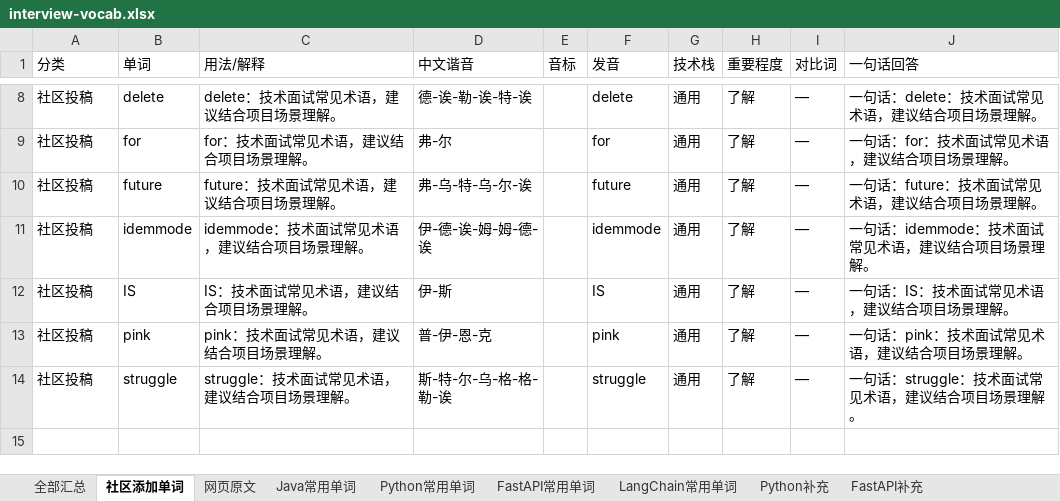
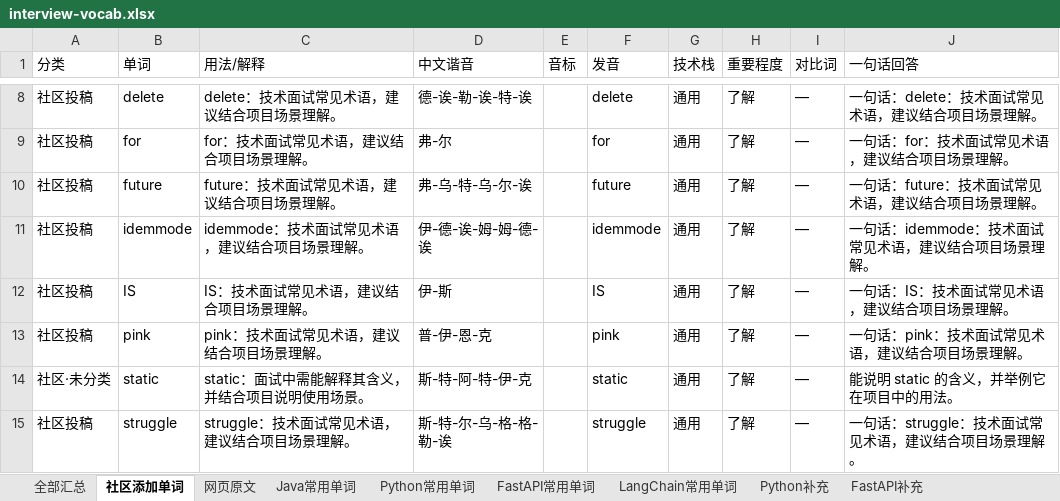
Before and after one commit to Tewelve-creator/twelve, an Excel workbook: docs/interview-vocab.xlsx, sheet 社区添加单词, drawn as a sheet; only a part is shown, gaps mark what is left out; values as stored, in another font and other column widths than the file's, no borders; the diff names each change by its address in the sheet, - before the commit and + after, or states it on an @@ line.

```diff
--- a/docs/interview-vocab.xlsx (sheet 社区添加单词)
+++ b/docs/interview-vocab.xlsx (sheet 社区添加单词)
+row 14: 社区·未分类 | static | static：面试中需能解释其含义，并结合项目说明使用场景。 | 斯-特-阿-特-伊-克 |  | static | 通用 | 了解 | — | 能说明 static 的含义，并举例它在项目中的用法。
```
Also changed, not shown: sheet 全部汇总, 面试常用单词_Java_Python_FastAPI_LangChain.xlsx, 2 other files.
